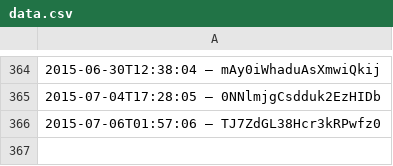
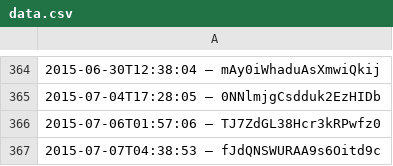
Before and after one commit to slunfuedrac/solana-trading-bot-v2, a CSV file: data.csv, drawn as a sheet; only a part is shown, gaps mark what is left out; the diff names each change by its address in the sheet, - before the commit and + after, or states it on an @@ line.

```diff
--- a/data.csv
+++ b/data.csv
+row 367: 2015-07-07T04:38:53 – fJdQNSWURAA9s6Oitd9c
```
